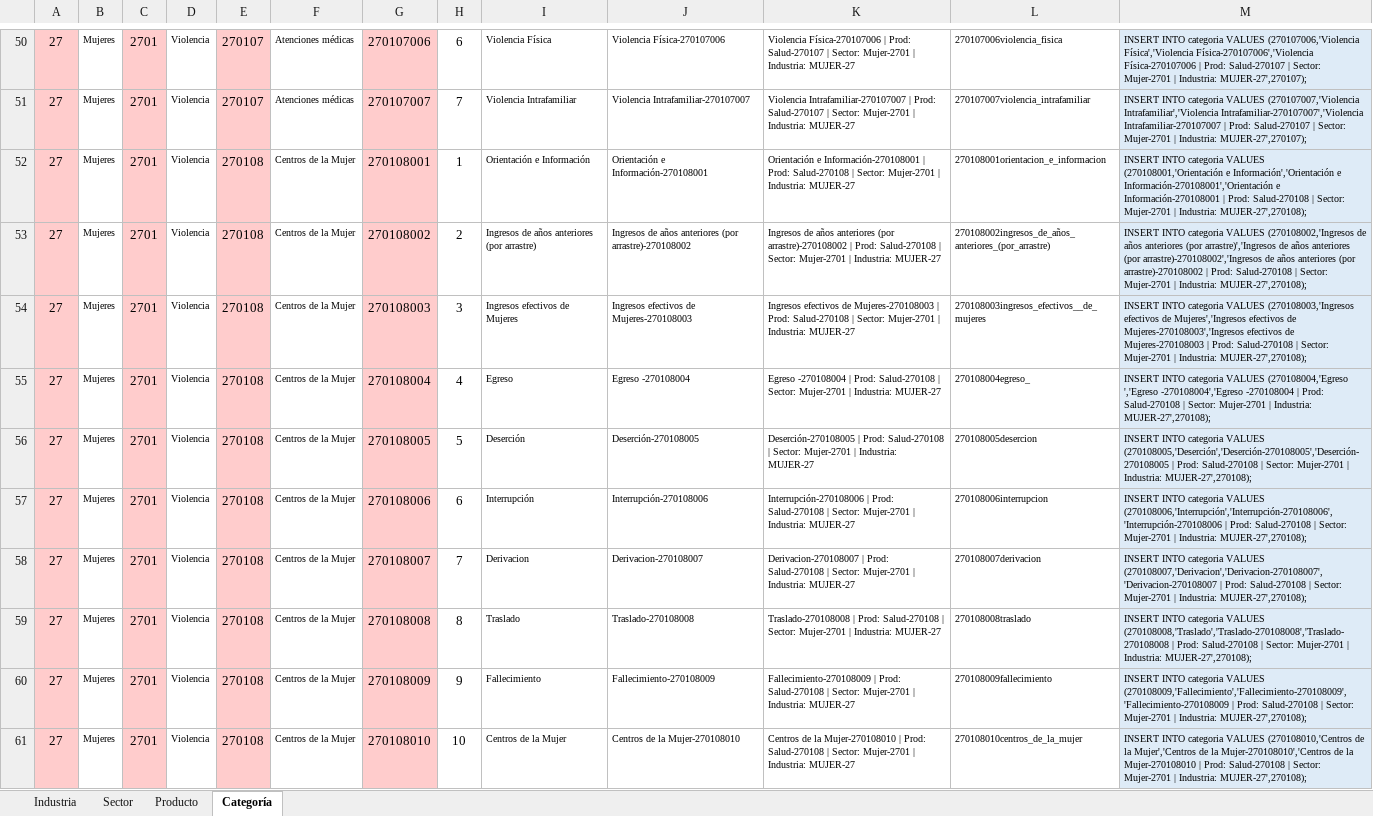
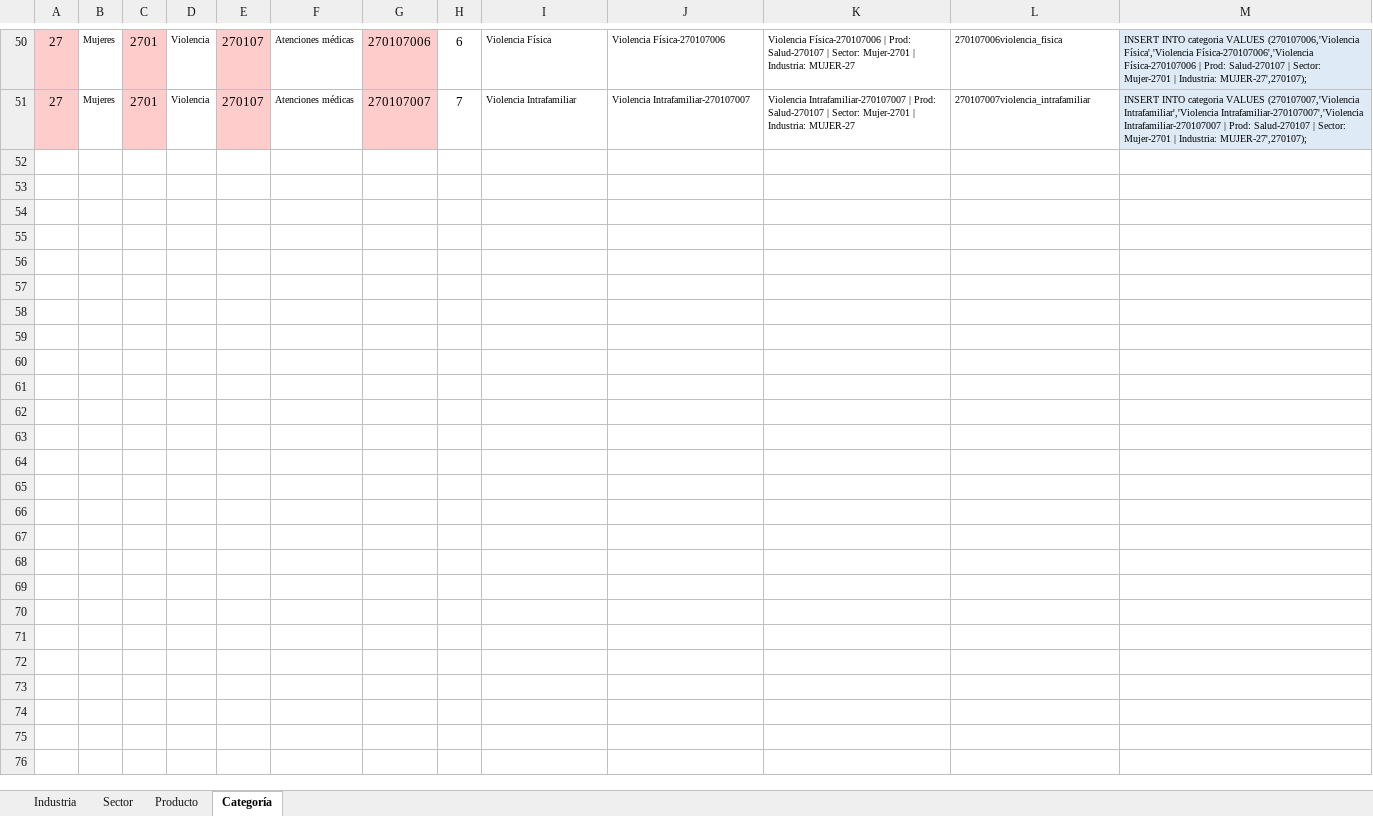
Before and after one commit to Sud-Austral/DATA-COMUN, an Excel workbook: 000 TABLAS GENERALES/27-01 Colección VIOLENCIA.xlsx, sheet Categoría, drawn as a sheet; only a part is shown, gaps mark what is left out; values as stored, in another font and other column widths than the file's, no borders; charts and pictures and table styles not drawn; the diff covers the shown part only; the diff names each change by its address in the sheet, - before the commit and + after, or states it on an @@ line.

```diff
--- a/000 TABLAS GENERALES/27-01 Colección VIOLENCIA.xlsx (sheet Categoría)
+++ b/000 TABLAS GENERALES/27-01 Colección VIOLENCIA.xlsx (sheet Categoría)
@@ row 52 hidden: 27 | Mujeres | 2701 | Violencia | 270108 | Centros de la Mujer | 270108001 | 1 | Orientación e Información | Orientación e Información-270108001 | Orientación e Información-270108001 | Prod: Salud-270108 | Sector: Mujer-2701 | Industria: MUJER-27 | 270108001orientacion_e_informacion | INSERT INTO categoria VALUES (270108001,'Orientación e Información','Orientación e Información-270108001','Orientación e Información-270108001 | Prod: Salud-270108 | Sector: Mujer-2701 | Industria: MUJER-27',270108); @@
@@ row 53 hidden: 27 | Mujeres | 2701 | Violencia | 270108 | Centros de la Mujer | 270108002 | 2 | Ingresos de años anteriores (por arrastre) | Ingresos de años anteriores (por arrastre)-270108002 | Ingresos de años anteriores (por arrastre)-270108002 | Prod: Salud-270108 | Sector: Mujer-2701 | Industria: MUJER-27 | 270108002ingresos_de_años_anteriores_(por_arrastre) | INSERT INTO categoria VALUES (270108002,'Ingresos de años anteriores (por arrastre)','Ingresos de años anteriores (por arrastre)-270108002','Ingresos de años anteriores (por arrastre)-270108002 | Prod: Salud-270108 | Sector: Mujer-2701 | Industria: MUJER-27',270108); @@
@@ row 54 hidden: 27 | Mujeres | 2701 | Violencia | 270108 | Centros de la Mujer | 270108003 | 3 | Ingresos efectivos de Mujeres | Ingresos efectivos de Mujeres-270108003 | Ingresos efectivos de Mujeres-270108003 | Prod: Salud-270108 | Sector: Mujer-2701 | Industria: MUJER-27 | 270108003ingresos_efectivos__de_mujeres | INSERT INTO categoria VALUES (270108003,'Ingresos efectivos de Mujeres','Ingresos efectivos de Mujeres-270108003','Ingresos efectivos de Mujeres-270108003 | Prod: Salud-270108 | Sector: Mujer-2701 | Industria: MUJER-27',270108); @@
@@ row 55 hidden: 27 | Mujeres | 2701 | Violencia | 270108 | Centros de la Mujer | 270108004 | 4 | Egreso | Egreso -270108004 | Egreso -270108004 | Prod: Salud-270108 | Sector: Mujer-2701 | Industria: MUJER-27 | 270108004egreso_ | INSERT INTO categoria VALUES (270108004,'Egreso ','Egreso -270108004','Egreso -270108004 | Prod: Salud-270108 | Sector: Mujer-2701 | Industria: MUJER-27',270108); @@
@@ row 56 hidden: 27 | Mujeres | 2701 | Violencia | 270108 | Centros de la Mujer | 270108005 | 5 | Deserción | Deserción-270108005 | Deserción-270108005 | Prod: Salud-270108 | Sector: Mujer-2701 | Industria: MUJER-27 | 270108005desercion | INSERT INTO categoria VALUES (270108005,'Deserción','Deserción-270108005','Deserción-270108005 | Prod: Salud-270108 | Sector: Mujer-2701 | Industria: MUJER-27',270108); @@
@@ row 57 hidden: 27 | Mujeres | 2701 | Violencia | 270108 | Centros de la Mujer | 270108006 | 6 | Interrupción | Interrupción-270108006 | Interrupción-270108006 | Prod: Salud-270108 | Sector: Mujer-2701 | Industria: MUJER-27 | 270108006interrupcion | INSERT INTO categoria VALUES (270108006,'Interrupción','Interrupción-270108006','Interrupción-270108006 | Prod: Salud-270108 | Sector: Mujer-2701 | Industria: MUJER-27',270108); @@
@@ row 58 hidden: 27 | Mujeres | 2701 | Violencia | 270108 | Centros de la Mujer | 270108007 | 7 | Derivacion | Derivacion-270108007 | Derivacion-270108007 | Prod: Salud-270108 | Sector: Mujer-2701 | Industria: MUJER-27 | 270108007derivacion | INSERT INTO categoria VALUES (270108007,'Derivacion','Derivacion-270108007','Derivacion-270108007 | Prod: Salud-270108 | Sector: Mujer-2701 | Industria: MUJER-27',270108); @@
@@ row 59 hidden: 27 | Mujeres | 2701 | Violencia | 270108 | Centros de la Mujer | 270108008 | 8 | Traslado | Traslado-270108008 | Traslado-270108008 | Prod: Salud-270108 | Sector: Mujer-2701 | Industria: MUJER-27 | 270108008traslado | INSERT INTO categoria VALUES (270108008,'Traslado','Traslado-270108008','Traslado-270108008 | Prod: Salud-270108 | Sector: Mujer-2701 | Industria: MUJER-27',270108); @@
@@ row 60 hidden: 27 | Mujeres | 2701 | Violencia | 270108 | Centros de la Mujer | 270108009 | 9 | Fallecimiento | Fallecimiento-270108009 | Fallecimiento-270108009 | Prod: Salud-270108 | Sector: Mujer-2701 | Industria: MUJER-27 | 270108009fallecimiento | INSERT INTO categoria VALUES (270108009,'Fallecimiento','Fallecimiento-270108009','Fallecimiento-270108009 | Prod: Salud-270108 | Sector: Mujer-2701 | Industria: MUJER-27',270108); @@
@@ row 61 hidden: 27 | Mujeres | 2701 | Violencia | 270108 | Centros de la Mujer | 270108010 | 10 | Centros de la Mujer | Centros de la Mujer-270108010 | Centros de la Mujer-270108010 | Prod: Salud-270108 | Sector: Mujer-2701 | Industria: MUJER-27 | 270108010centros_de_la_mujer | INSERT INTO categoria VALUES (270108010,'Centros de la Mujer','Centros de la Mujer-270108010','Centros de la Mujer-270108010 | Prod: Salud-270108 | Sector: Mujer-2701 | Industria: MUJER-27',270108); @@
```
Also changed, not shown: 45 hidden or unhidden rows and 1 edited cell elsewhere in this sheet, 000 TABLAS GENERALES/Temporalidad.xlsx.
